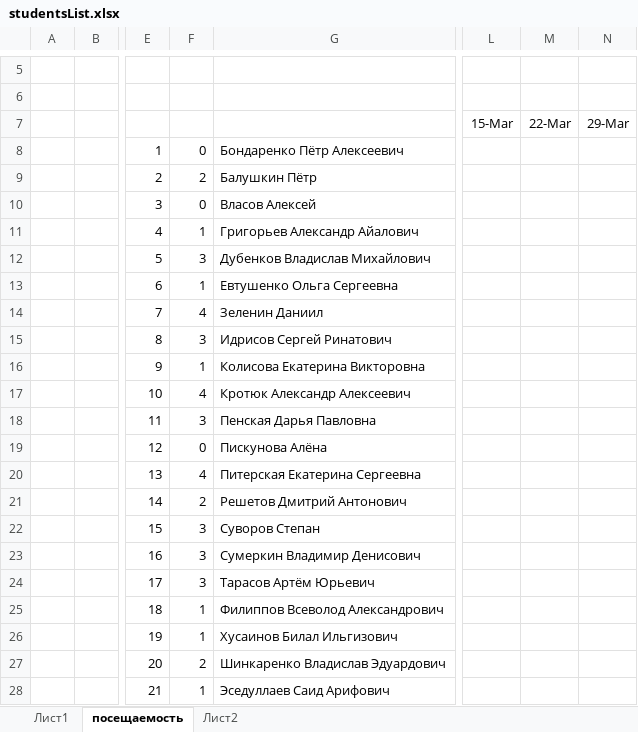
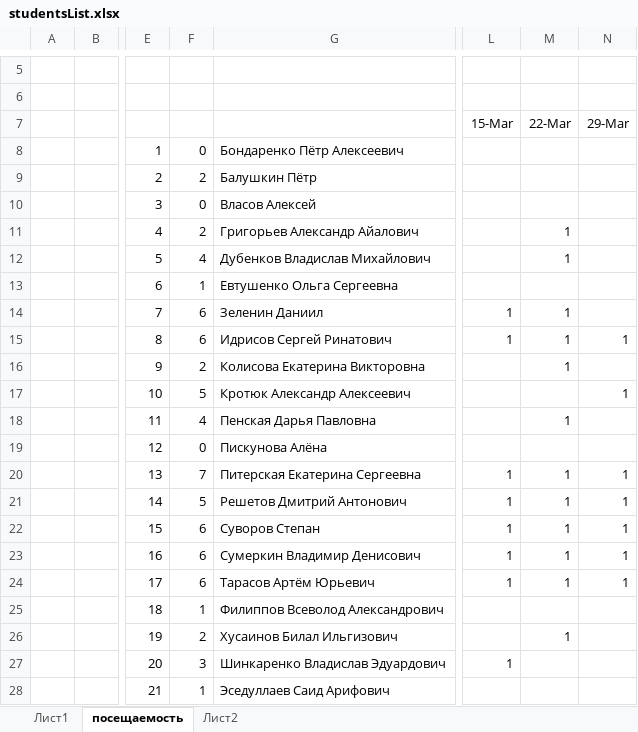
Before and after one commit to IvanSmirnovSPL/Example, an Excel workbook: studentsList.xlsx, sheet посещаемость, drawn as a sheet; only a part is shown, gaps mark what is left out; values as stored, in another font and other column widths than the file's, no borders; the diff names each change by its address in the sheet, - before the commit and + after, or states it on an @@ line.

Commit message:
update attendance

```diff
--- a/studentsList.xlsx (sheet посещаемость)
+++ b/studentsList.xlsx (sheet посещаемость)
-F11: 1
+F11: 2
-M11:M12 (22-Mar): (empty)
+M11:M12 (22-Mar): 1
-F12: 3
+F12: 4
-F14: 4
+F14: 6
-L14:L15 (15-Mar): (empty)
+L14:L15 (15-Mar): 1
-M14:M16 (22-Mar): (empty)
+M14:M16 (22-Mar): 1
-F15: 3
+F15: 6
-N15 (29-Mar): (empty)
+N15 (29-Mar): 1
-F16: 1
+F16: 2
-F17: 4
+F17: 5
-N17 (29-Mar): (empty)
+N17 (29-Mar): 1
-F18: 3
+F18: 4
-M18 (22-Mar): (empty)
+M18 (22-Mar): 1
-F20: 4
+F20: 7
-L20:L24 (15-Mar): (empty)
+L20:L24 (15-Mar): 1
-M20:M24 (22-Mar): (empty)
+M20:M24 (22-Mar): 1
-N20:N24 (29-Mar): (empty)
+N20:N24 (29-Mar): 1
-F21: 2
+F21: 5
-F22:F24: 3
+F22:F24: 6
-F26: 1
+F26: 2
-M26 (22-Mar): (empty)
+M26 (22-Mar): 1
-F27: 2
+F27: 3
-L27 (15-Mar): (empty)
+L27 (15-Mar): 1
```
Also changed, not shown: formulas that keep their value.
